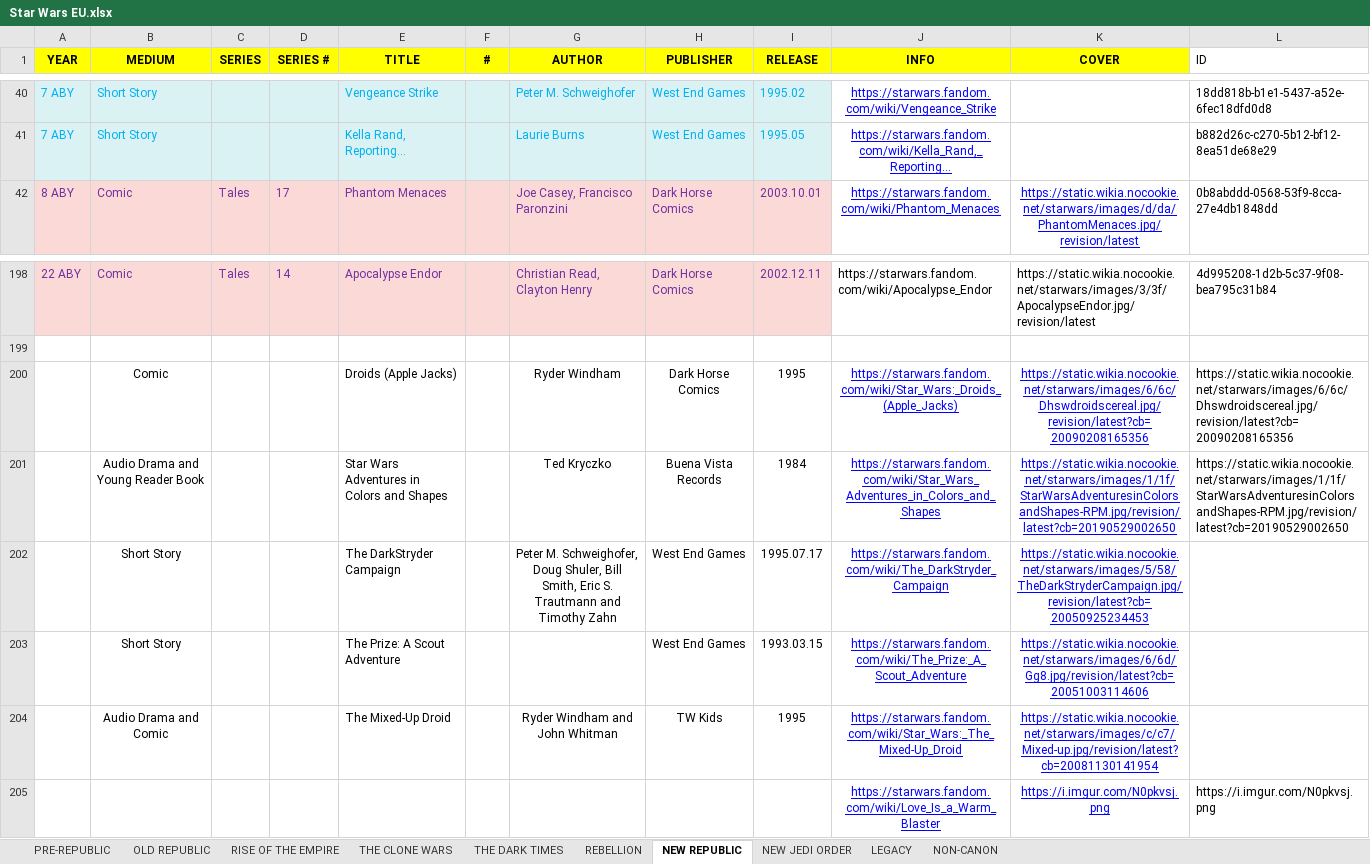
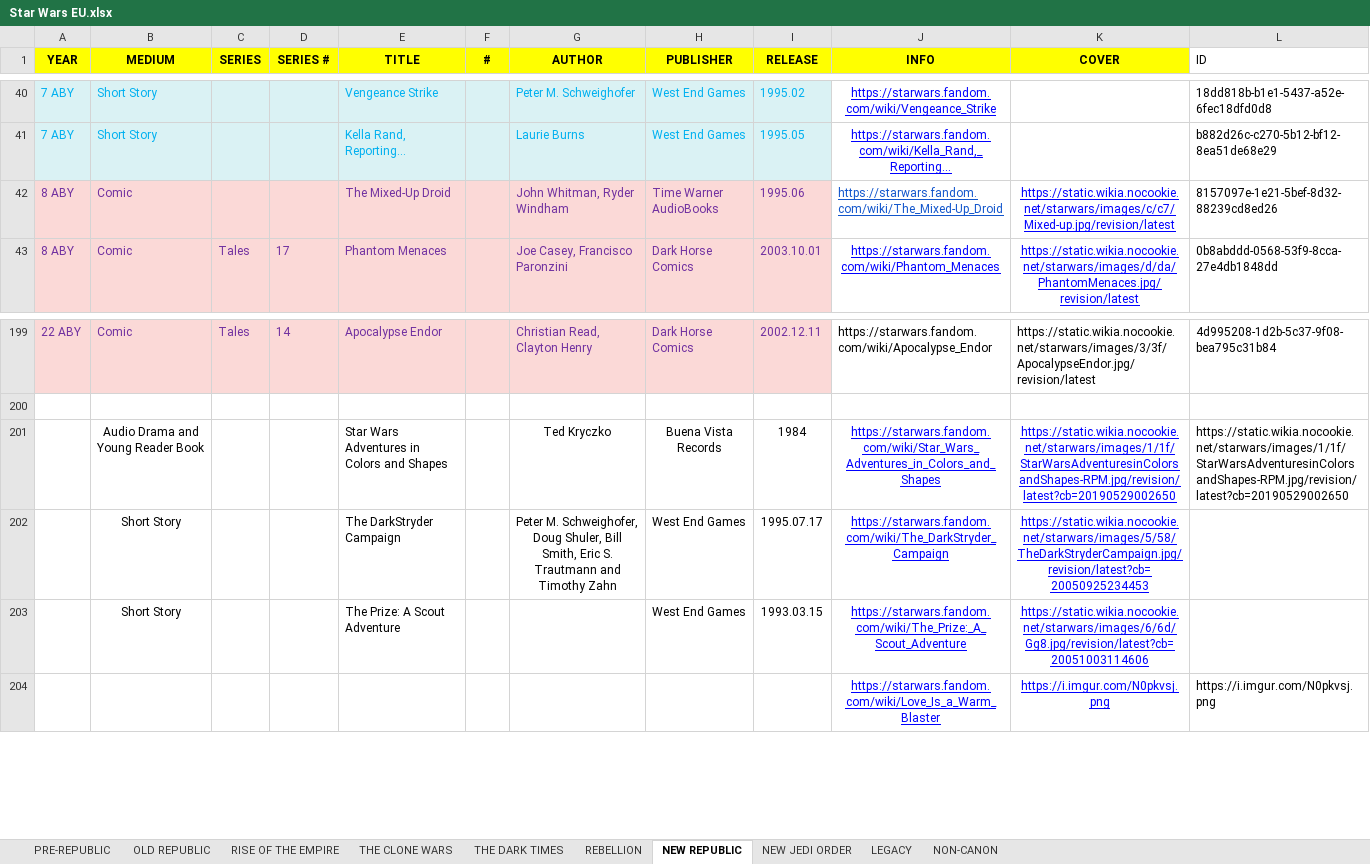
Before and after one commit to adriwankenobi/swdb, an Excel workbook: Star Wars EU.xlsx, sheet NEW REPUBLIC, drawn as a sheet; only a part is shown, gaps mark what is left out; values as stored, in another font and other column widths than the file's, no borders; removed rows and columns are numbered as before the commit, all else as after; the diff names each change by its address in the sheet, - before the commit and + after, or states it on an @@ line.

Commit message:
Data: add 39 comics (MyComyc Droids and Ewoks strips, Star Wars Kids, Star Wars 3-D, Shadows of the Empire minicomics, Apple Jacks Droids, An Ewok Adventure, The Mixed-Up Droid); regenerate works.json

```diff
--- a/Star Wars EU.xlsx (sheet NEW REPUBLIC)
+++ b/Star Wars EU.xlsx (sheet NEW REPUBLIC)
+row 42: 8 ABY | Comic |  |  | The Mixed-Up Droid |  | John Whitman, Ryder Windham | Time Warner AudioBooks | 1995.06 | https://starwars.fandom.com/wiki/The_Mixed-Up_Droid | https://static.wikia.nocookie.net/starwars/images/c/c7/Mixed-up.jpg/revision/latest | 8157097e-1e21-5bef-8d32-88239cd8ed26
-row 200:  | Comic |  |  | Droids (Apple Jacks) |  | Ryder Windham | Dark Horse Comics | 1995 | https://starwars.fandom.com/wiki/Star_Wars:_Droids_(Apple_Jacks) | https://static.wikia.nocookie.net/starwars/images/6/6c/Dhswdroidscereal.jpg/revision/latest?cb=20090208165356 | https://static.wikia.nocookie.net/starwars/images/6/6c/Dhswdroidscereal.jpg/revision/latest?cb=20090208165356
-row 204:  | Audio Drama and Comic |  |  | The Mixed-Up Droid |  | Ryder Windham and John Whitman | TW Kids | 1995 | https://starwars.fandom.com/wiki/Star_Wars:_The_Mixed-Up_Droid | https://static.wikia.nocookie.net/starwars/images/c/c7/Mixed-up.jpg/revision/latest?cb=20081130141954
```
Also changed, not shown: sheet REBELLION, sheet THE DARK TIMES, 1 other file.
